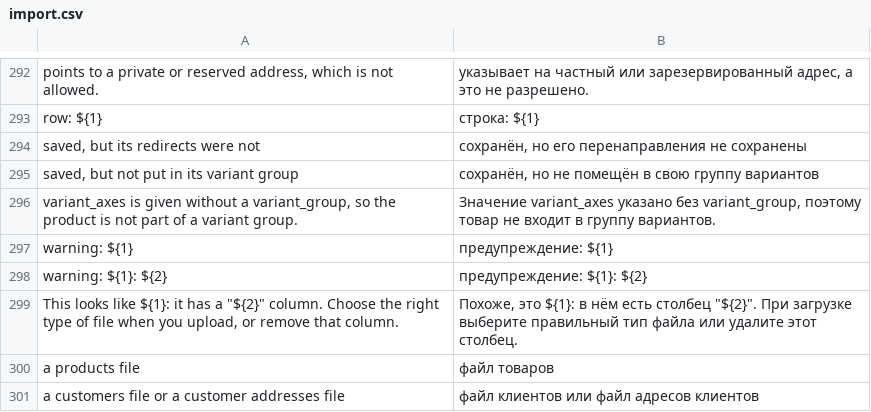
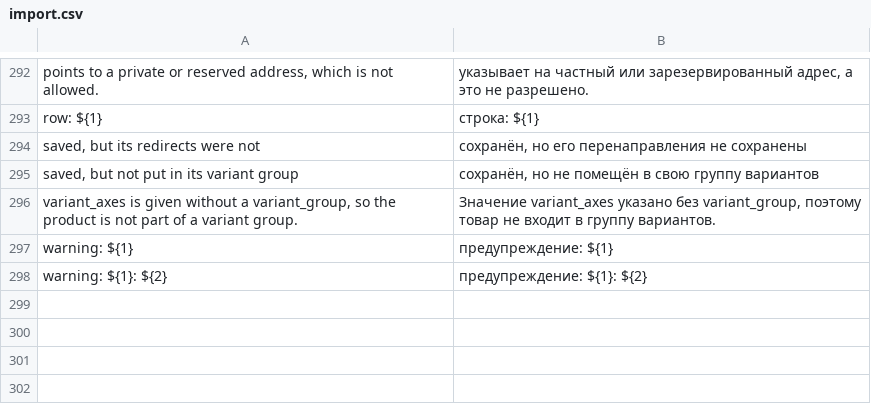
Before and after one commit to evershopcommerce/evershop, a CSV file: translations/ru/import.csv, drawn as a sheet; only a part is shown, gaps mark what is left out; the diff names each change by its address in the sheet, - before the commit and + after, or states it on an @@ line.

```diff
--- a/translations/ru/import.csv
+++ b/translations/ru/import.csv
-row 299: This looks like ${1}: it has a "${2}" column. Choose the right type of file when you upload, or remove that column. | Похоже, это ${1}: в нём есть столбец "${2}". При загрузке выберите правильный тип файла или удалите этот столбец.
-row 300: a products file | файл товаров
-row 301: a customers file or a customer addresses file | файл клиентов или файл адресов клиентов
```
Also changed, not shown: translations/el/import.csv, translations/fa/import.csv, 22 other files.
